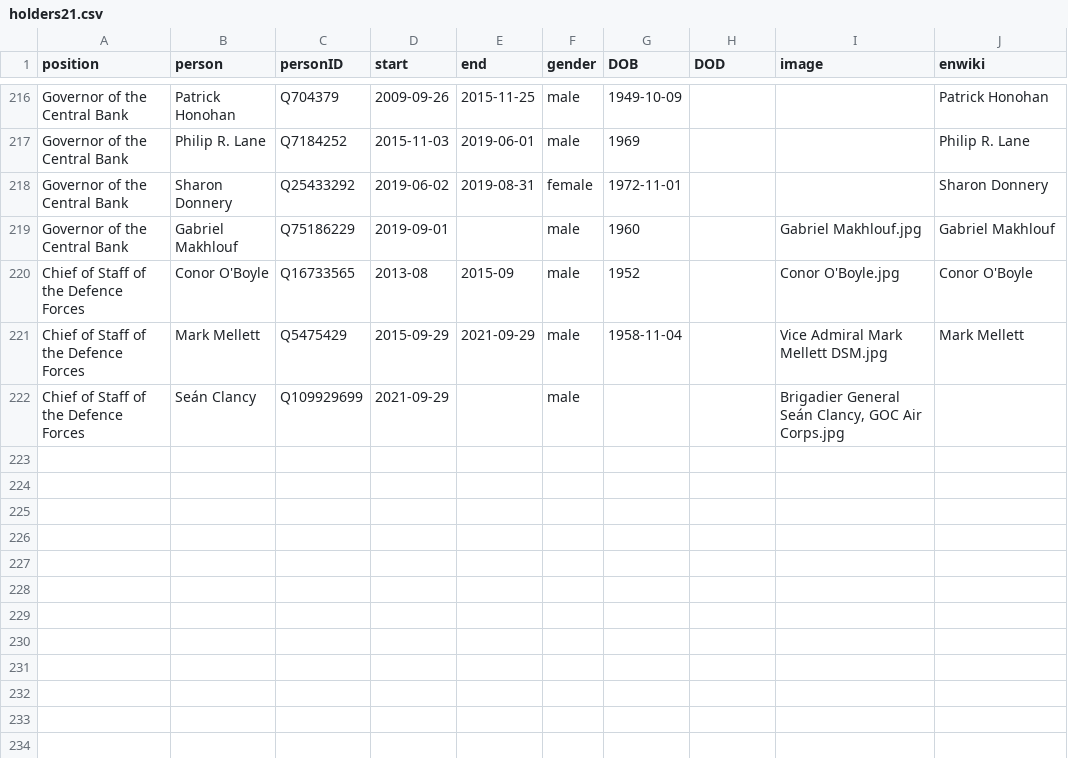
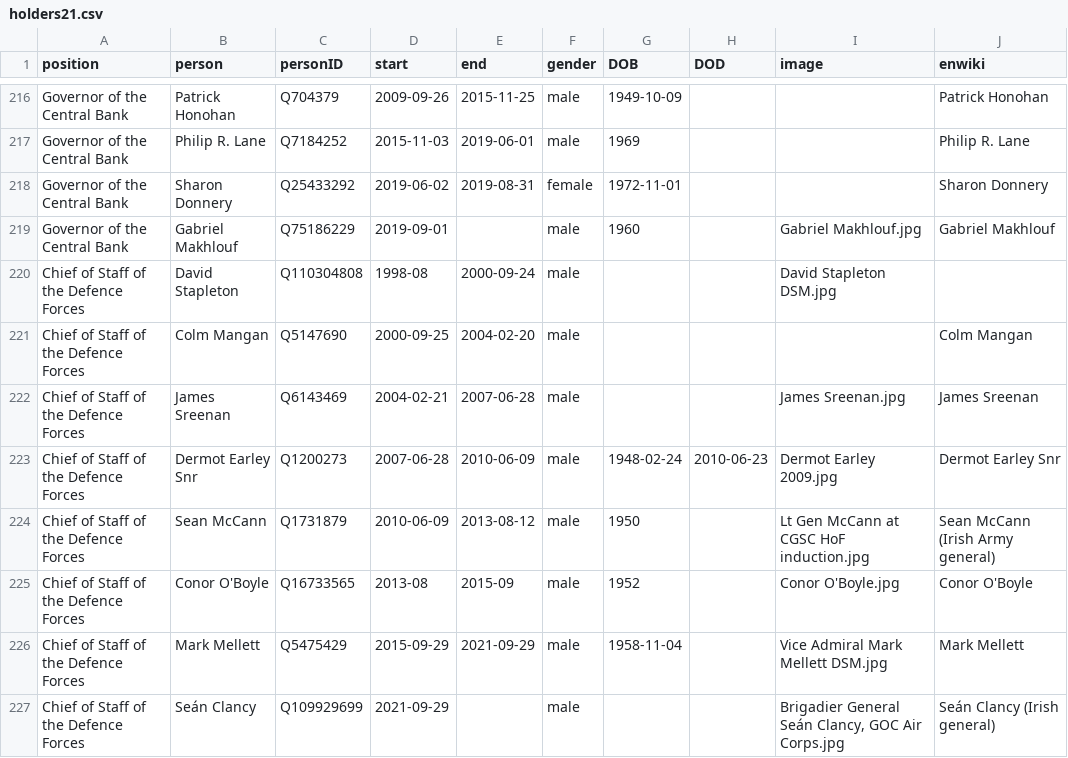
Before and after one commit to every-politician-scrapers/ireland-ministers, a CSV file: html/holders21.csv, drawn as a sheet; only a part is shown, gaps mark what is left out.

```diff
--- a/html/holders21.csv
+++ b/html/holders21.csv
@@ -219,4 +219,9 @@ Governor of the Central Bank,Sharon Donnery,Q25433292,2019-06-02,2019-08-31,fema
 Governor of the Central Bank,Gabriel Makhlouf,Q75186229,2019-09-01,,male,1960,,Gabriel Makhlouf.jpg,Gabriel Makhlouf
+Chief of Staff of the Defence Forces,David Stapleton,Q110304808,1998-08,2000-09-24,male,,,David Stapleton DSM.jpg,
+Chief of Staff of the Defence Forces,Colm Mangan,Q5147690,2000-09-25,2004-02-20,male,,,,Colm Mangan
+Chief of Staff of the Defence Forces,James Sreenan,Q6143469,2004-02-21,2007-06-28,male,,,James Sreenan.jpg,James Sreenan
+Chief of Staff of the Defence Forces,Dermot Earley Snr,Q1200273,2007-06-28,2010-06-09,male,1948-02-24,2010-06-23,Dermot Earley 2009.jpg,Dermot Earley Snr
+Chief of Staff of the Defence Forces,Sean McCann,Q1731879,2010-06-09,2013-08-12,male,1950,,Lt Gen McCann at CGSC HoF induction.jpg,Sean McCann (Irish Army general)
 Chief of Staff of the Defence Forces,Conor O'Boyle,Q16733565,2013-08,2015-09,male,1952,,Conor O'Boyle.jpg,Conor O'Boyle
 Chief of Staff of the Defence Forces,Mark Mellett,Q5475429,2015-09-29,2021-09-29,male,1958-11-04,,Vice Admiral Mark Mellett DSM.jpg,Mark Mellett
-Chief of Staff of the Defence Forces,Seán Clancy,Q109929699,2021-09-29,,male,,,"Brigadier General Seán Clancy, GOC Air Corps.jpg",
+Chief of Staff of the Defence Forces,Seán Clancy,Q109929699,2021-09-29,,male,,,"Brigadier General Seán Clancy, GOC Air Corps.jpg",Seán Clancy (Irish general)
```
Also changed, not shown: html/current.csv.
